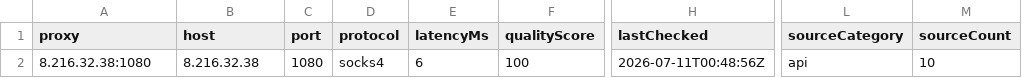
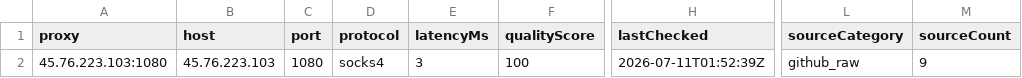
Before and after one commit to xyzs996/free-proxy-health-list, a CSV file: proxies/protocols/socks4/data.csv, drawn as a sheet; only a part is shown, gaps mark what is left out; the diff names each change by its address in the sheet, - before the commit and + after, or states it on an @@ line.

```diff
--- a/proxies/protocols/socks4/data.csv
+++ b/proxies/protocols/socks4/data.csv
-A2 (proxy): 8.216.32.38:1080
+A2 (proxy): 45.76.223.103:1080
-B2 (host): 8.216.32.38
+B2 (host): 45.76.223.103
-E2 (latencyMs): 6
+E2 (latencyMs): 3
-H2 (lastChecked): 2026-07-11T00:48:56Z
+H2 (lastChecked): 2026-07-11T01:52:39Z
-L2 (sourceCategory): api
+L2 (sourceCategory): github_raw
-M2 (sourceCount): 10
+M2 (sourceCount): 9
```
Also changed, not shown: proxies/all/data.csv, proxies/latency/fast/data.csv, 21 other files.
